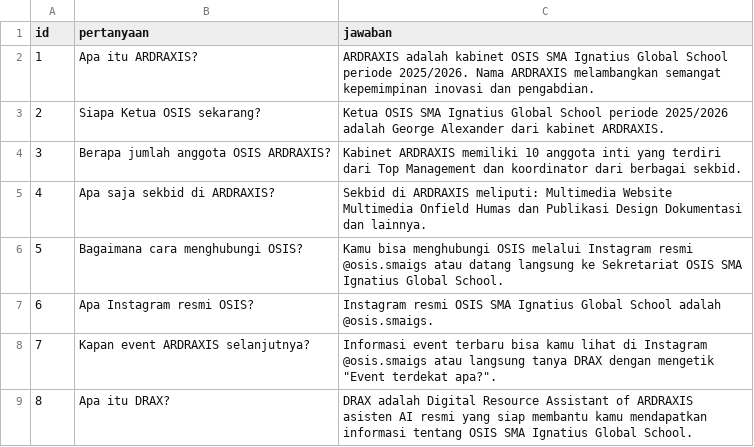
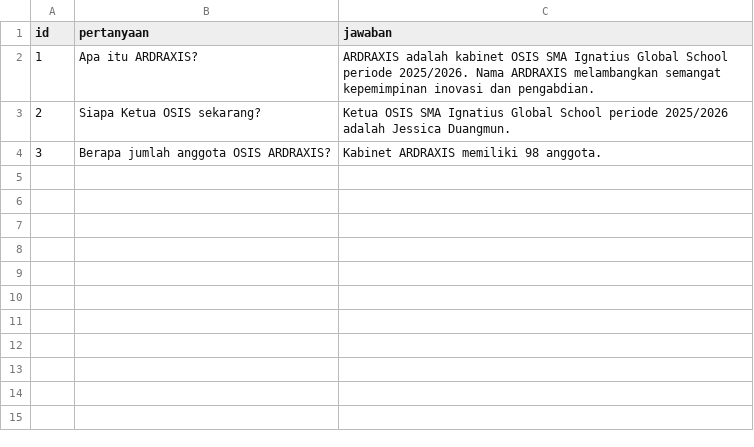
Before and after one commit to Georgearr/ai-web-ardraxis, a CSV file: backend/data/faq.csv, drawn as a sheet.

Commit message:
Changed FAQ.csv data

```diff
--- a/backend/data/faq.csv
+++ b/backend/data/faq.csv
@@ -2,8 +2,3 @@ id,pertanyaan,jawaban
 1,Apa itu ARDRAXIS?,ARDRAXIS adalah kabinet OSIS SMA Ignatius Global School periode 2025/2026. Nama ARDRAXIS melambangkan semangat kepemimpinan inovasi dan pengabdian.
-2,Siapa Ketua OSIS sekarang?,Ketua OSIS SMA Ignatius Global School periode 2025/2026 adalah George Alexander dari kabinet ARDRAXIS.
-3,Berapa jumlah anggota OSIS ARDRAXIS?,Kabinet ARDRAXIS memiliki 10 anggota inti yang terdiri dari Top Management dan koordinator dari berbagai sekbid.
-4,Apa saja sekbid di ARDRAXIS?,Sekbid di ARDRAXIS meliputi: Multimedia Website Multimedia Onfield Humas dan Publikasi Design Dokumentasi dan lainnya.
-5,Bagaimana cara menghubungi OSIS?,Kamu bisa menghubungi OSIS melalui Instagram resmi @osis.smaigs atau datang langsung ke Sekretariat OSIS SMA Ignatius Global School.
-6,Apa Instagram resmi OSIS?,Instagram resmi OSIS SMA Ignatius Global School adalah @osis.smaigs.
-7,Kapan event ARDRAXIS selanjutnya?,Informasi event terbaru bisa kamu lihat di Instagram @osis.smaigs atau langsung tanya DRAX dengan mengetik "Event terdekat apa?".
-8,Apa itu DRAX?,DRAX adalah Digital Resource Assistant of ARDRAXIS asisten AI resmi yang siap membantu kamu mendapatkan informasi tentang OSIS SMA Ignatius Global School.
+2,Siapa Ketua OSIS sekarang?,Ketua OSIS SMA Ignatius Global School periode 2025/2026 adalah Jessica Duangmun.
+3,Berapa jumlah anggota OSIS ARDRAXIS?,Kabinet ARDRAXIS memiliki 98 anggota.
```
